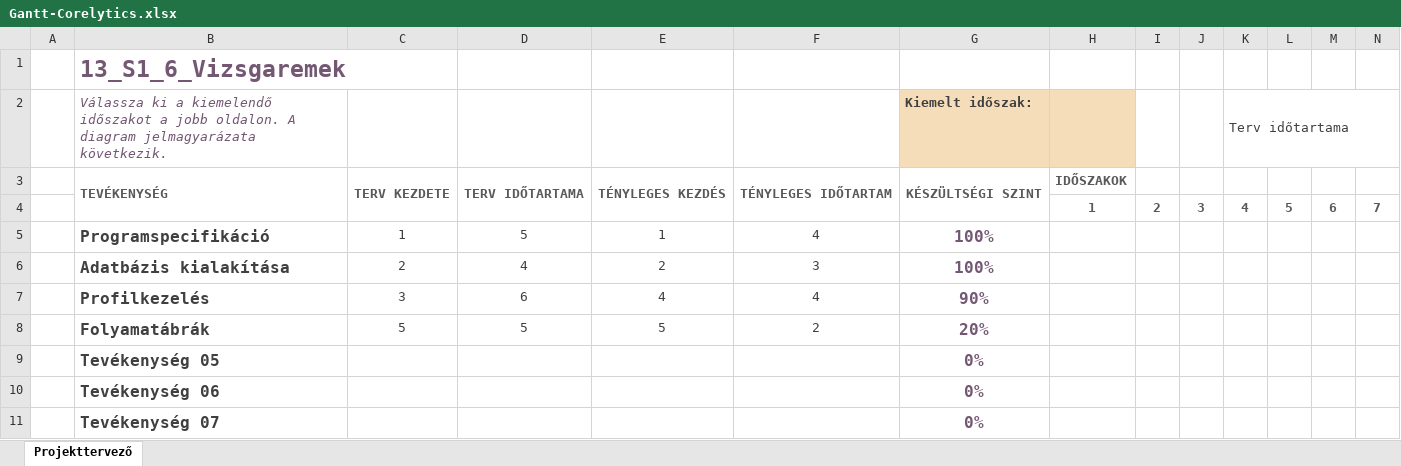
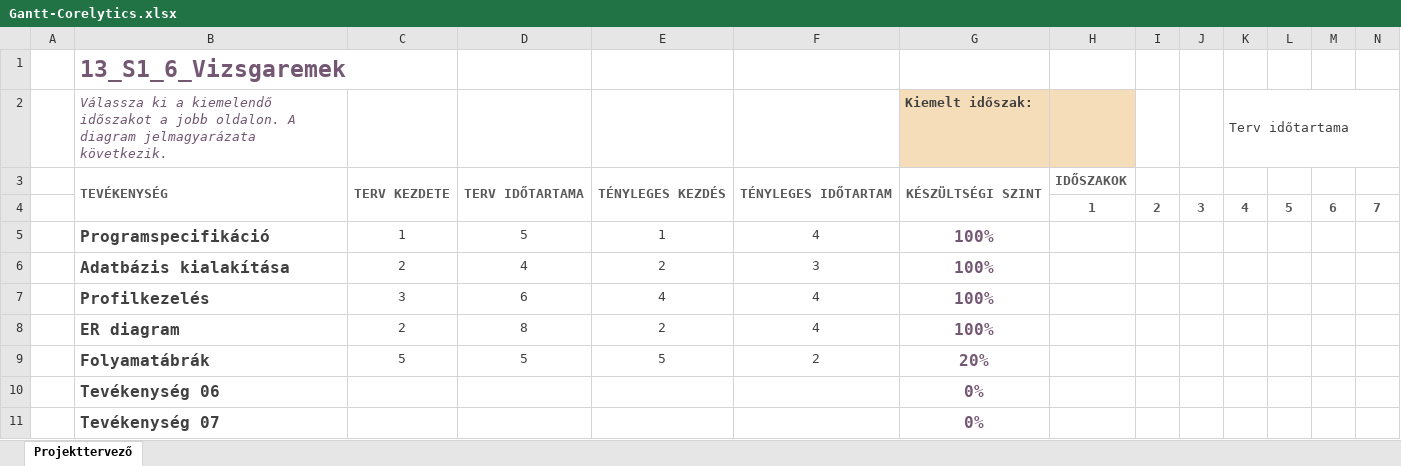
Before and after one commit to tomex1337/13_S1_6_vizsgaremek, an Excel workbook: docs/Gantt-Corelytics.xlsx, sheet Projekttervező, drawn as a sheet; only a part is shown; values as stored, in another font and other column widths than the file's, no borders; conditional formats not drawn; removed rows and columns are numbered as before the commit, all else as after; rows hold the shown columns only; the diff names each change by its address in the sheet, - before the commit and + after, or states it on an @@ line.

Commit message:
chore: Gannt update

```diff
--- a/docs/Gantt-Corelytics.xlsx (sheet Projekttervező)
+++ b/docs/Gantt-Corelytics.xlsx (sheet Projekttervező)
-G7 (Kiemelt időszak:): 90%
+G7 (Kiemelt időszak:): 100%
+row 8:  | ER diagram | 2 | 8 | 2 | 4 | 100%
-row 9:  | Tevékenység 05 |  |  |  |  | 0%
```
